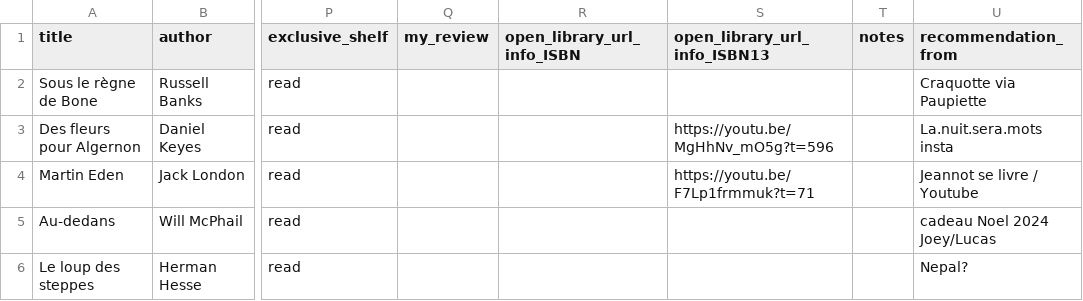
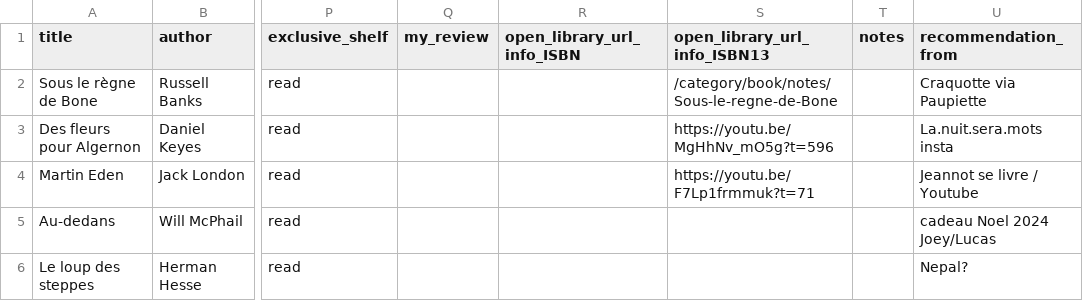
Before and after one commit to vidaruamarcosportugal/vidaruamarcosportugal.github.io, a CSV file: _data/books.csv, drawn as a sheet; only a part is shown, gaps mark what is left out; the diff names each change by its address in the sheet, - before the commit and + after, or states it on an @@ line.

Commit message:
test notes book

```diff
--- a/_data/books.csv
+++ b/_data/books.csv
-S2 (open_library_url_info_ISBN13): (empty)
+S2 (open_library_url_info_ISBN13): /category/book/notes/Sous-le-regne-de-Bone
```
Also changed, not shown: 1 other file.
